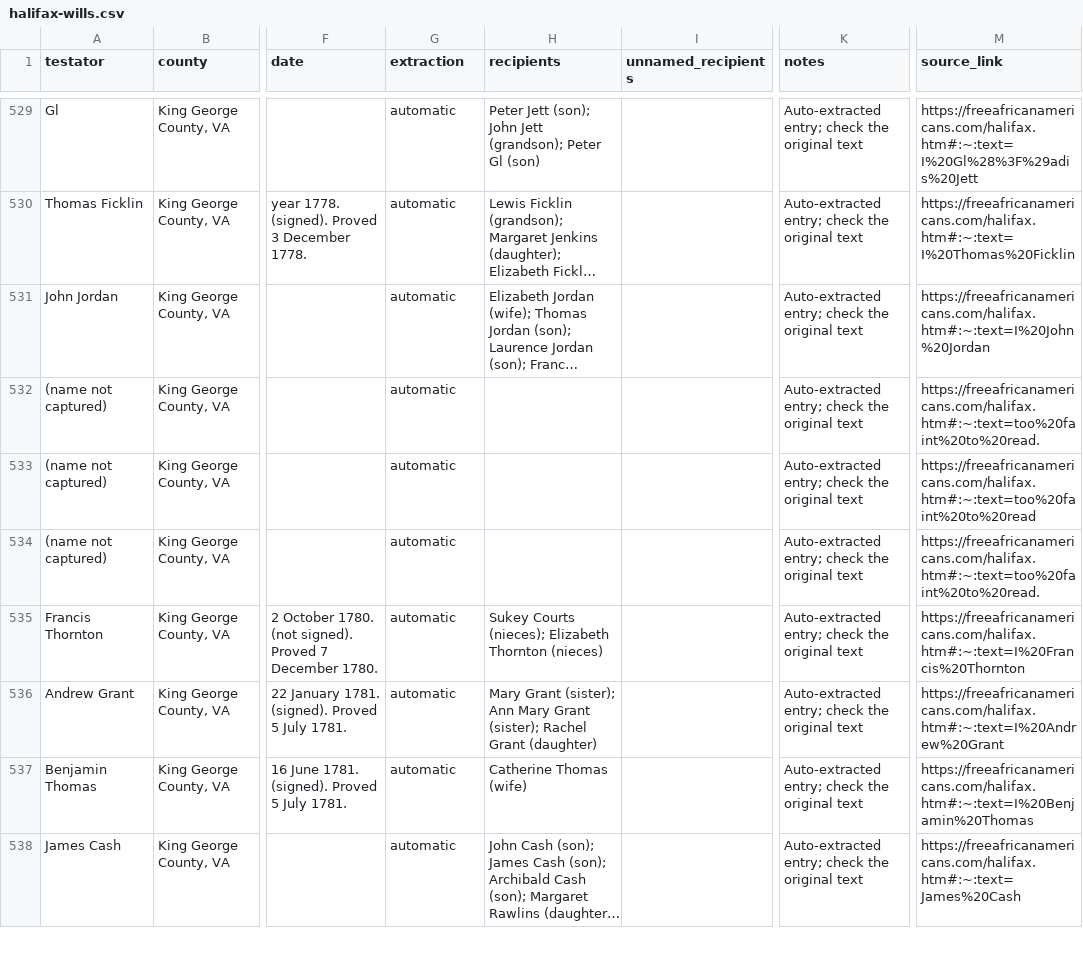
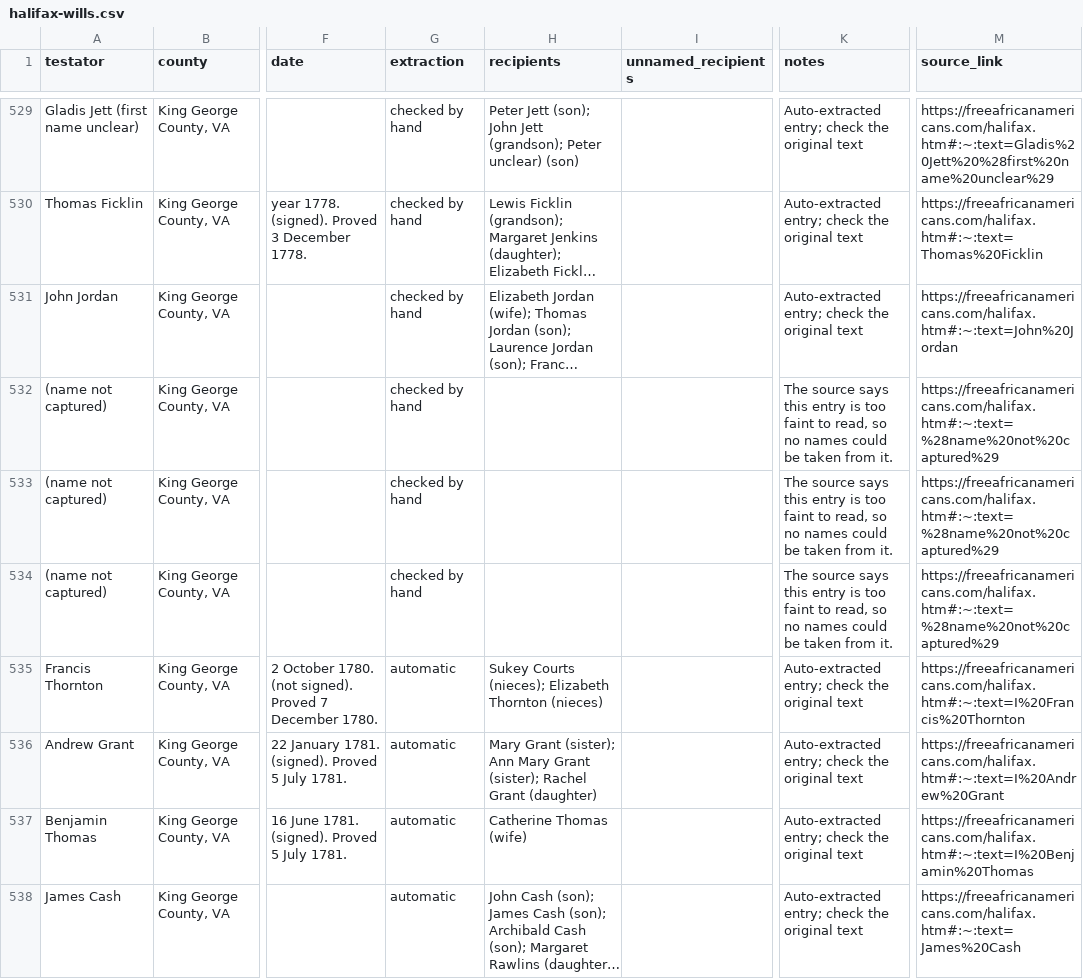
Before and after one commit to SpenceA0831/halifax-wills-index, a CSV file: site/halifax-wills.csv, drawn as a sheet; only a part is shown, gaps mark what is left out; long unchanged cells end in …; the diff covers the shown part only; the diff names each change by its address in the sheet, - before the commit and + after, or states it on an @@ line.

```diff
--- a/site/halifax-wills.csv
+++ b/site/halifax-wills.csv
-A529 (testator): Gl
+A529 (testator): Gladis Jett (first name unclear)
-G529:G534 (extraction): automatic
+G529:G534 (extraction): checked by hand
-H529 (recipients): …(grandson); Peter Gl (son)
+H529 (recipients): …(grandson); Peter unclear) (son)
-M529 (source_link): https://freeafricanamericans.com/halifax.htm#:~:text=I%20Gl%28%3F%29adis%20Jett
+M529 (source_link): https://freeafricanamericans.com/halifax.htm#:~:text=Gladis%20Jett%20%28first%20name%20unclear%29
-M530 (source_link): https://freeafricanamericans.com/halifax.htm#:~:text=I%20Thomas%20Ficklin
+M530 (source_link): https://freeafricanamericans.com/halifax.htm#:~:text=Thomas%20Ficklin
-M531 (source_link): https://freeafricanamericans.com/halifax.htm#:~:text=I%20John%20Jordan
+M531 (source_link): https://freeafricanamericans.com/halifax.htm#:~:text=John%20Jordan
-K532:K534 (notes): Auto-extracted entry; check the original text
+K532:K534 (notes): The source says this entry is too faint to read, so no names could be taken from it.
-M532 (source_link): https://freeafricanamericans.com/halifax.htm#:~:text=too%20faint%20to%20read.
+M532 (source_link): https://freeafricanamericans.com/halifax.htm#:~:text=%28name%20not%20captured%29
-M533 (source_link): https://freeafricanamericans.com/halifax.htm#:~:text=too%20faint%20to%20read
+M533 (source_link): https://freeafricanamericans.com/halifax.htm#:~:text=%28name%20not%20captured%29
-M534 (source_link): https://freeafricanamericans.com/halifax.htm#:~:text=too%20faint%20to%20read.
+M534 (source_link): https://freeafricanamericans.com/halifax.htm#:~:text=%28name%20not%20captured%29
```
Also changed, not shown: 83 edited cells elsewhere in this file, 4 other files.
